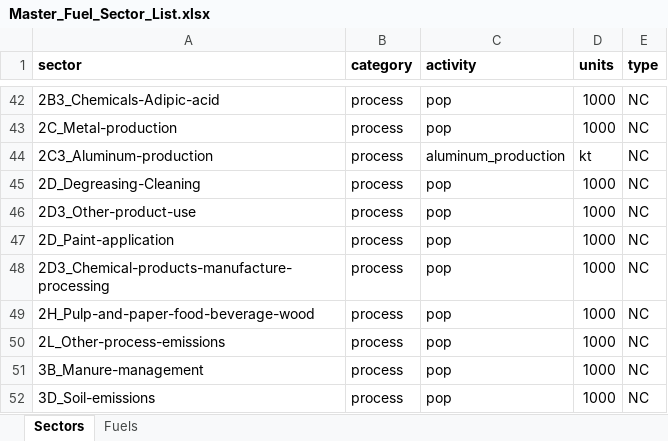
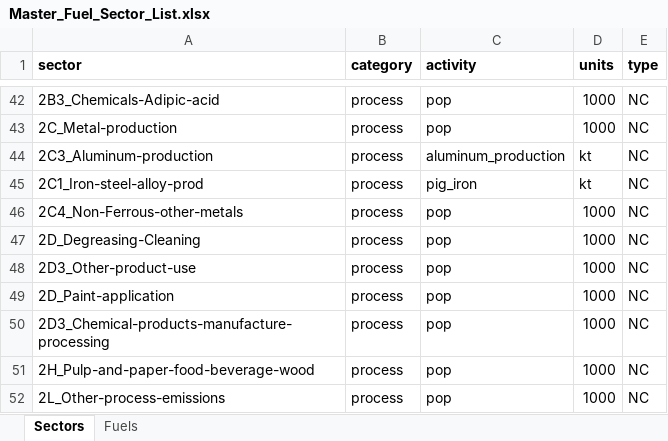
Before and after one commit to JGCRI/CEDS, an Excel workbook: input/mappings/Master_Fuel_Sector_List.xlsx, sheet Sectors, drawn as a sheet; only a part is shown, gaps mark what is left out; the shorter side is filled out with more unchanged rows; values as stored, in another font and other column widths than the file's, no borders; the diff names each change by its address in the sheet, - before the commit and + after, or states it on an @@ line.

Commit message:
Add 2C1_Iron-steel-alloy-prod and 2C4_Non-Ferrous-other-metals to master fuel secotr list and sector level map.

```diff
--- a/input/mappings/Master_Fuel_Sector_List.xlsx (sheet Sectors)
+++ b/input/mappings/Master_Fuel_Sector_List.xlsx (sheet Sectors)
+row 45: 2C1_Iron-steel-alloy-prod | process | pig_iron | kt | NC
+row 46: 2C4_Non-Ferrous-other-metals | process | pop | 1000 | NC
```
Also changed, not shown: 1 other file.
